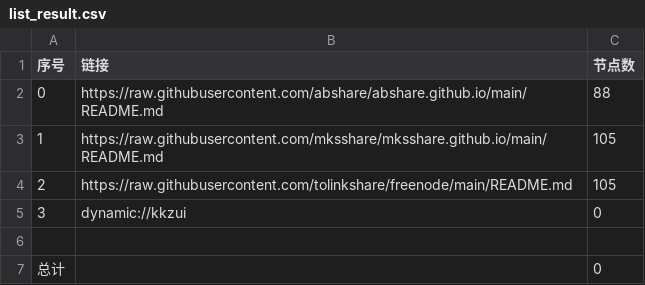
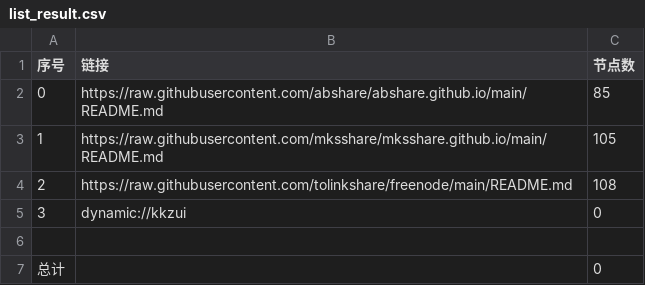
Before and after one commit to obscure1990/v2sub, a CSV file: list_result.csv, drawn as a sheet.

```diff
--- a/list_result.csv
+++ b/list_result.csv
@@ -1,5 +1,5 @@
 序号,链接,节点数
-0,https://raw.githubusercontent.com/abshare/abshare.github.io/main/README.md,88
+0,https://raw.githubusercontent.com/abshare/abshare.github.io/main/README.md,85
 1,https://raw.githubusercontent.com/mksshare/mksshare.github.io/main/README.md,105
-2,https://raw.githubusercontent.com/tolinkshare/freenode/main/README.md,105
+2,https://raw.githubusercontent.com/tolinkshare/freenode/main/README.md,108
 3,dynamic://kkzui,0
```
Also changed, not shown: 5 other files.
